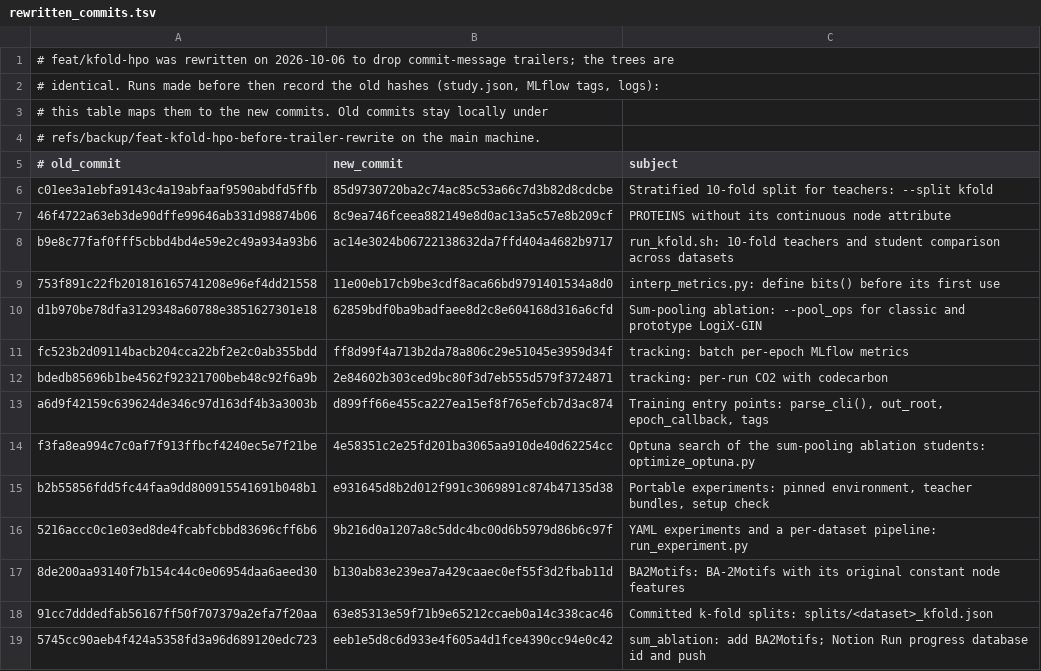
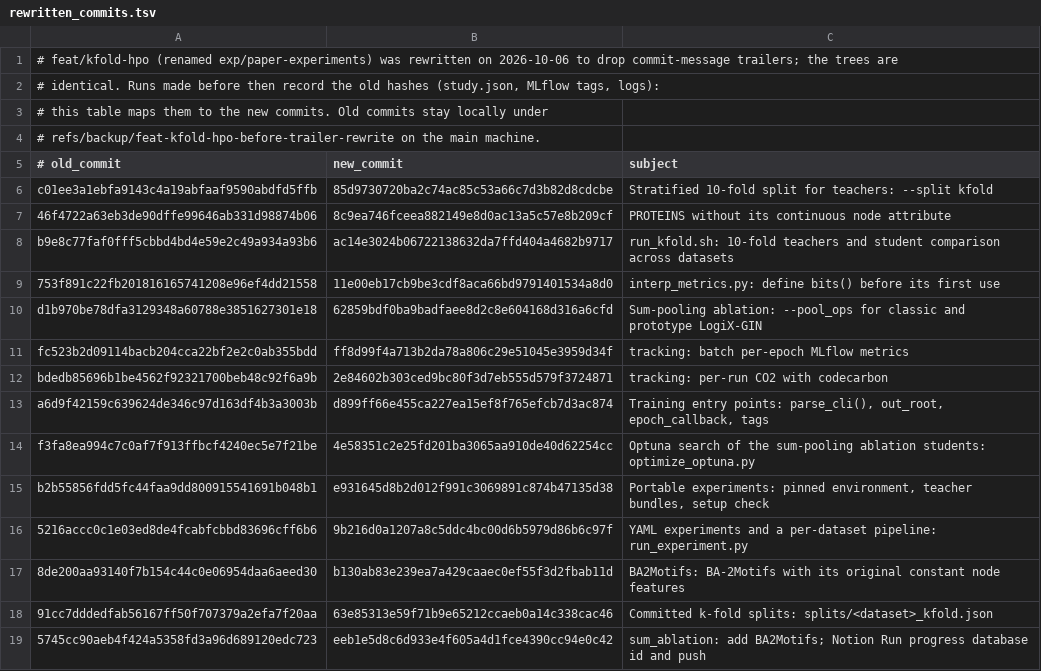
Before and after one commit to ElouanV/LogiX-GIN_proto, a TSV file: docs/rewritten_commits.tsv, drawn as a sheet.

Commit message:
Branch renamed exp/paper-experiments: update references

```diff
--- a/docs/rewritten_commits.tsv
+++ b/docs/rewritten_commits.tsv
@@ -1,2 +1,2 @@
-# feat/kfold-hpo was rewritten on 2026-10-06 to drop commit-message trailers; the trees are
+# feat/kfold-hpo (renamed exp/paper-experiments) was rewritten on 2026-10-06 to drop commit-message trailers; the trees are
 # identical. Runs made before then record the old hashes (study.json, MLflow tags, logs):
```
Also changed, not shown: 2 other files.
